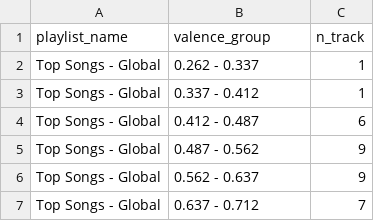
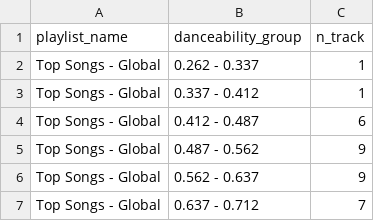
Before and after one commit to dzulfiqarfr/24.02_katadata_music_taste, a CSV file: results/top_songs_danceability_distribution.csv, drawn as a sheet; only a part is shown.

Commit message:
Fix incorrect audio feature group column name

```diff
--- a/results/top_songs_danceability_distribution.csv
+++ b/results/top_songs_danceability_distribution.csv
@@ -1,2 +1,2 @@
-playlist_name,valence_group,n_track
+playlist_name,danceability_group,n_track
 Top Songs - Global,0.262 - 0.337,1
```
Also changed, not shown: 1 other file.
